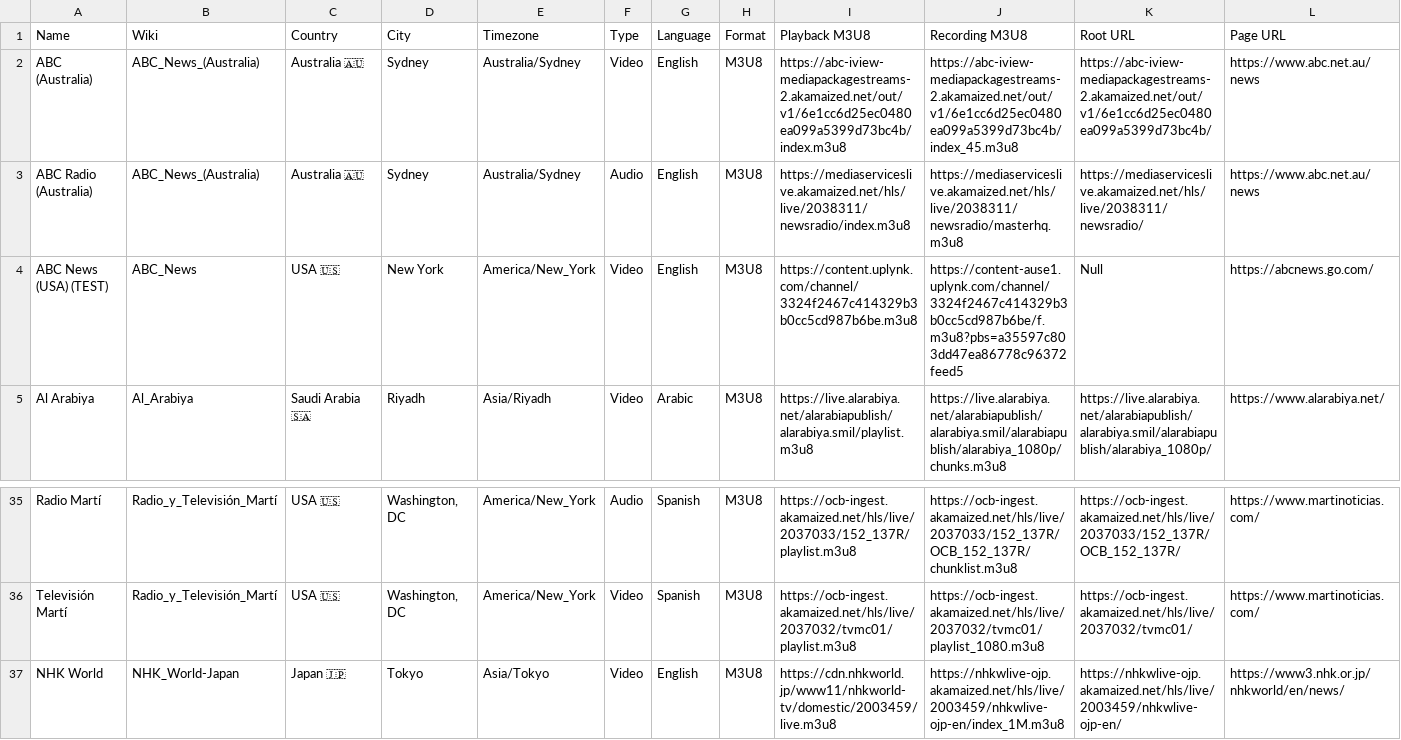
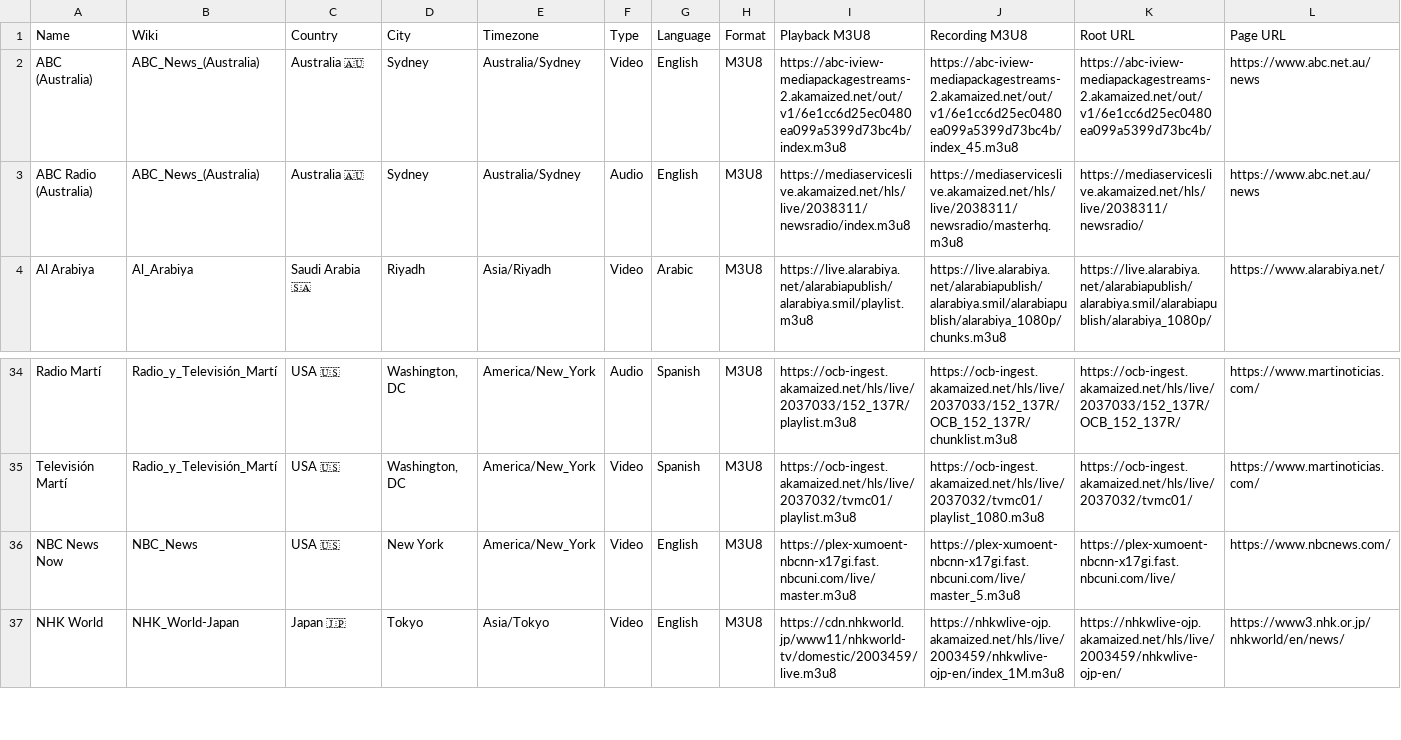
Before and after one commit to cpremoshis/global-media, a CSV file: Assets/broadcasters.csv, drawn as a sheet; only a part is shown, gaps mark what is left out.

```diff
--- a/Assets/broadcasters.csv
+++ b/Assets/broadcasters.csv
@@ -3,3 +3,2 @@ ABC (Australia),ABC_News_(Australia),Australia 🇦🇺,Sydney,Australia/Sydney,
 ABC Radio (Australia),ABC_News_(Australia),Australia 🇦🇺,Sydney,Australia/Sydney,Audio,English,M3U8,https://mediaserviceslive.akamaized.net/hls/live/2038311/newsradio/index.m3u8,https://mediaserviceslive.akamaized.net/hls/live/2038311/newsradio/masterhq.m3u8,https://mediaserviceslive.akamaized.net/hls/live/2038311/newsradio/,https://www.abc.net.au/news
-ABC News (USA) (TEST),ABC_News,USA 🇺🇸,New York,America/New_York,Video,English,M3U8,https://content.uplynk.com/channel/3324f2467c414329b3b0cc5cd987b6be.m3u8,https://content-ause1.uplynk.com/channel/3324f2467c414329b3b0cc5cd987b6be/f.m3u8?pbs=a35597c803dd47ea86778c96372feed5,Null,https://abcnews.go.com/
 Al Arabiya,Al_Arabiya,Saudi Arabia 🇸🇦,Riyadh,Asia/Riyadh,Video,Arabic,M3U8,https://live.alarabiya.net/alarabiapublish/alarabiya.smil/playlist.m3u8,https://live.alarabiya.net/alarabiapublish/alarabiya.smil/alarabiapublish/alarabiya_1080p/chunks.m3u8,https://live.alarabiya.net/alarabiapublish/alarabiya.smil/alarabiapublish/alarabiya_1080p/,https://www.alarabiya.net/
@@ -36,2 +35,3 @@ Radio Martí,Radio_y_Televisión_Martí,USA 🇺🇸,"Washington, DC",America/Ne
 Televisión Martí,Radio_y_Televisión_Martí,USA 🇺🇸,"Washington, DC",America/New_York,Video,Spanish,M3U8,https://ocb-ingest.akamaized.net/hls/live/2037032/tvmc01/playlist.m3u8,https://ocb-ingest.akamaized.net/hls/live/2037032/tvmc01/playlist_1080.m3u8,https://ocb-ingest.akamaized.net/hls/live/2037032/tvmc01/,https://www.martinoticias.com/
+NBC News Now,NBC_News,USA 🇺🇸,New York,America/New_York,Video,English,M3U8,https://plex-xumoent-nbcnn-x17gi.fast.nbcuni.com/live/master.m3u8,https://plex-xumoent-nbcnn-x17gi.fast.nbcuni.com/live/master_5.m3u8,https://plex-xumoent-nbcnn-x17gi.fast.nbcuni.com/live/,https://www.nbcnews.com/
 NHK World,NHK_World-Japan,Japan 🇯🇵,Tokyo,Asia/Tokyo,Video,English,M3U8,https://cdn.nhkworld.jp/www11/nhkworld-tv/domestic/2003459/live.m3u8,https://nhkwlive-ojp.akamaized.net/hls/live/2003459/nhkwlive-ojp-en/index_1M.m3u8,https://nhkwlive-ojp.akamaized.net/hls/live/2003459/nhkwlive-ojp-en/,https://www3.nhk.or.jp/nhkworld/en/news/
```
